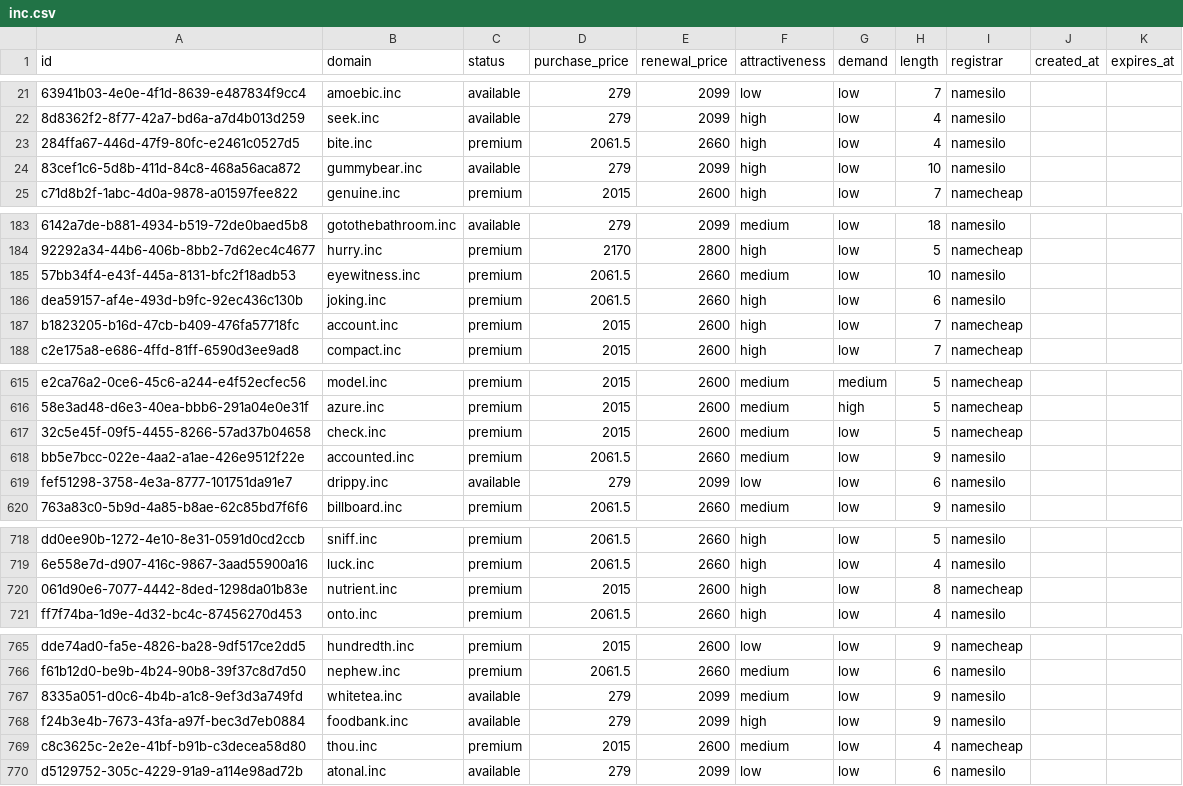
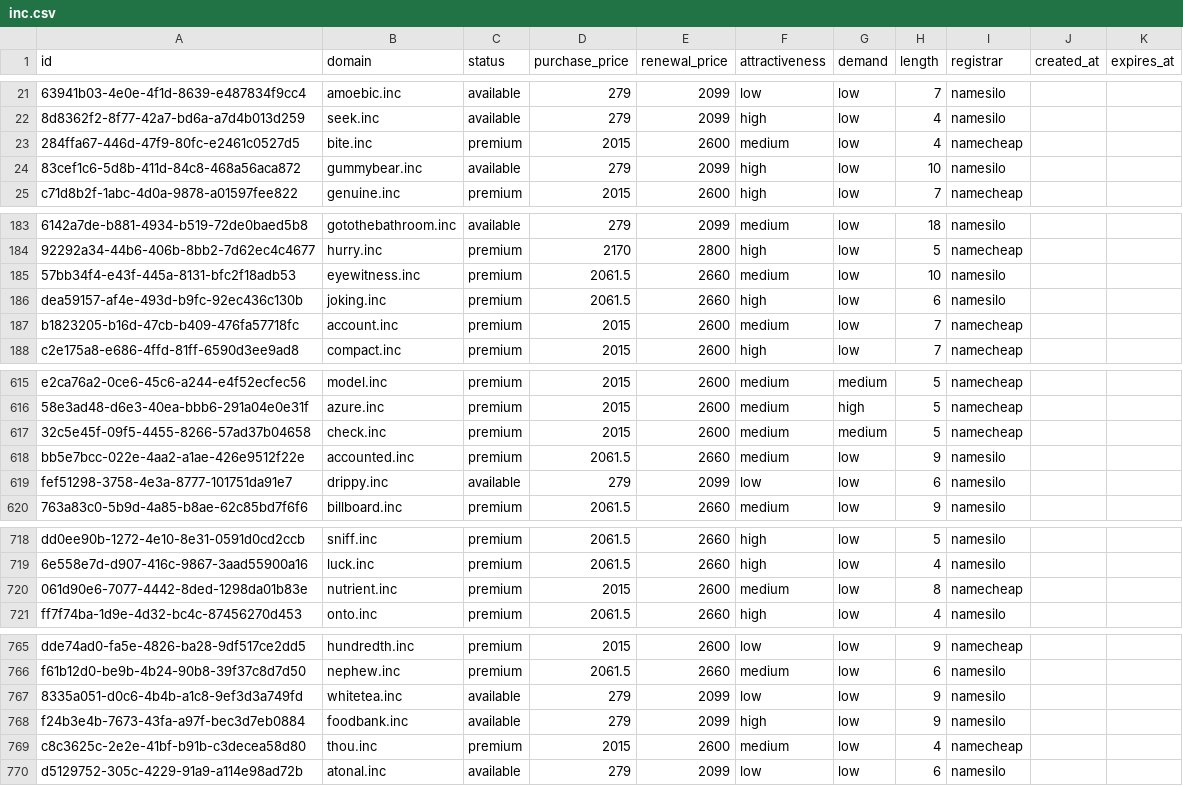
Before and after one commit to UniqueDomains/inc-oneword-domains, a CSV file: inc.csv, drawn as a sheet; only a part is shown, gaps mark what is left out; the diff names each change by its address in the sheet, - before the commit and + after, or states it on an @@ line.

Commit message:
Domains update

```diff
--- a/inc.csv
+++ b/inc.csv
-D23 (purchase_price): 2061.5
+D23 (purchase_price): 2015
-E23 (renewal_price): 2660
+E23 (renewal_price): 2600
-F23 (attractiveness): high
+F23 (attractiveness): medium
-I23 (registrar): namesilo
+I23 (registrar): namecheap
-F187 (attractiveness): high
+F187 (attractiveness): medium
-G617 (demand): low
+G617 (demand): medium
-F720 (attractiveness): high
+F720 (attractiveness): medium
-F767 (attractiveness): medium
+F767 (attractiveness): low
```
Also changed, not shown: 4 other files.
